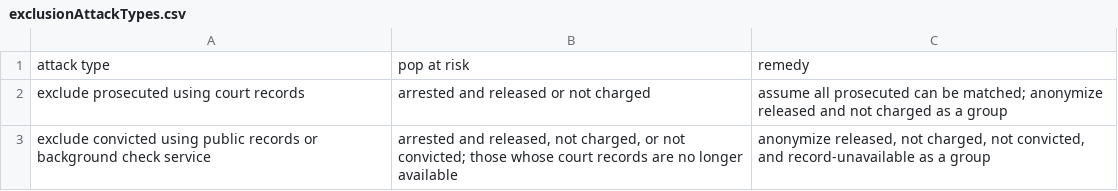
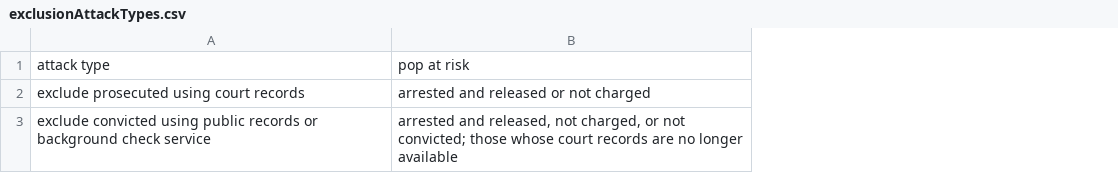
Before and after one commit to vdorie/dojr, a CSV file: anonymization/obts/exclusionAttackTypes.csv, drawn as a sheet; the diff names each change by its address in the sheet, - before the commit and + after, or states it on an @@ line.

```diff
--- a/anonymization/obts/exclusionAttackTypes.csv
+++ b/anonymization/obts/exclusionAttackTypes.csv
-column C, rows 1-3: remedy | assume all prosecuted can be matched; anonymize released and not charged as a group | anonymize released, not charged, not convicted, and record-unavailable as a group
```
Also changed, not shown: anonymization/obts/disclosureScenarios_offense.csv, anonymization/obts/simpleAttackTypes.csv, 9 other files.
